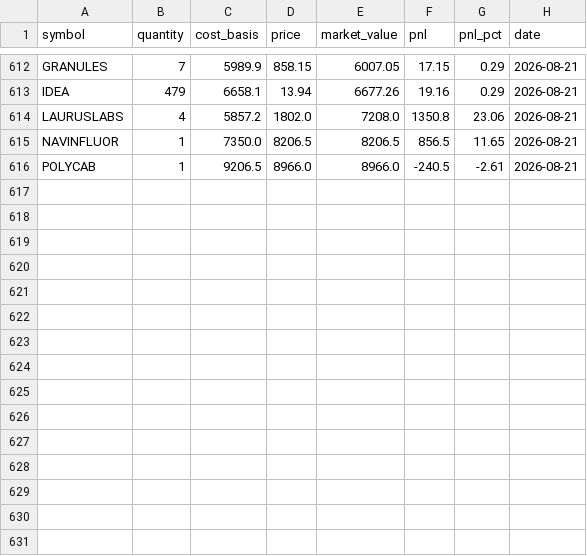
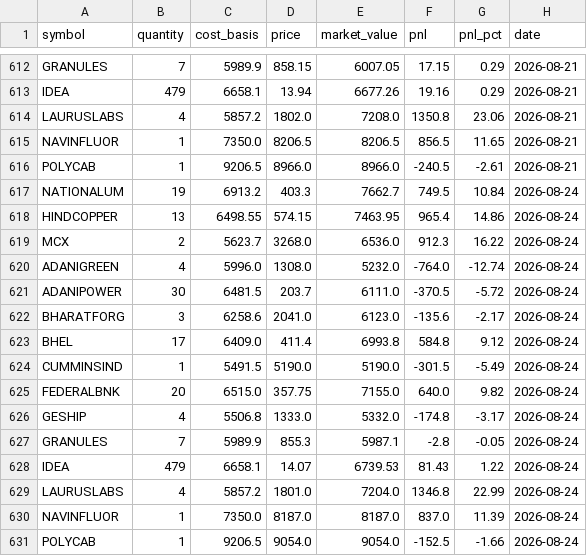
Before and after one commit to zeevandeep/trading-dashboard, a CSV file: data/live/smallcap_momentum_v2_live/positions.csv, drawn as a sheet; only a part is shown, gaps mark what is left out; the diff names each change by its address in the sheet, - before the commit and + after, or states it on an @@ line.

```diff
--- a/data/live/smallcap_momentum_v2_live/positions.csv
+++ b/data/live/smallcap_momentum_v2_live/positions.csv
+row 617: NATIONALUM | 19 | 6913.2 | 403.3 | 7662.7 | 749.5 | 10.84 | 2026-08-24
+row 618: HINDCOPPER | 13 | 6498.55 | 574.15 | 7463.95 | 965.4 | 14.86 | 2026-08-24
+row 619: MCX | 2 | 5623.7 | 3268.0 | 6536.0 | 912.3 | 16.22 | 2026-08-24
+row 620: ADANIGREEN | 4 | 5996.0 | 1308.0 | 5232.0 | -764.0 | -12.74 | 2026-08-24
+row 621: ADANIPOWER | 30 | 6481.5 | 203.7 | 6111.0 | -370.5 | -5.72 | 2026-08-24
+row 622: BHARATFORG | 3 | 6258.6 | 2041.0 | 6123.0 | -135.6 | -2.17 | 2026-08-24
+row 623: BHEL | 17 | 6409.0 | 411.4 | 6993.8 | 584.8 | 9.12 | 2026-08-24
+row 624: CUMMINSIND | 1 | 5491.5 | 5190.0 | 5190.0 | -301.5 | -5.49 | 2026-08-24
+row 625: FEDERALBNK | 20 | 6515.0 | 357.75 | 7155.0 | 640.0 | 9.82 | 2026-08-24
+row 626: GESHIP | 4 | 5506.8 | 1333.0 | 5332.0 | -174.8 | -3.17 | 2026-08-24
+row 627: GRANULES | 7 | 5989.9 | 855.3 | 5987.1 | -2.8 | -0.05 | 2026-08-24
+row 628: IDEA | 479 | 6658.1 | 14.07 | 6739.53 | 81.43 | 1.22 | 2026-08-24
+row 629: LAURUSLABS | 4 | 5857.2 | 1801.0 | 7204.0 | 1346.8 | 22.99 | 2026-08-24
+row 630: NAVINFLUOR | 1 | 7350.0 | 8187.0 | 8187.0 | 837.0 | 11.39 | 2026-08-24
+row 631: POLYCAB | 1 | 9206.5 | 9054.0 | 9054.0 | -152.5 | -1.66 | 2026-08-24
```
Also changed, not shown: data/live/smallcap_momentum_v2_live/equity.csv, data/paper/smallcap_momentum_v2/equity.csv, 1 other file.
